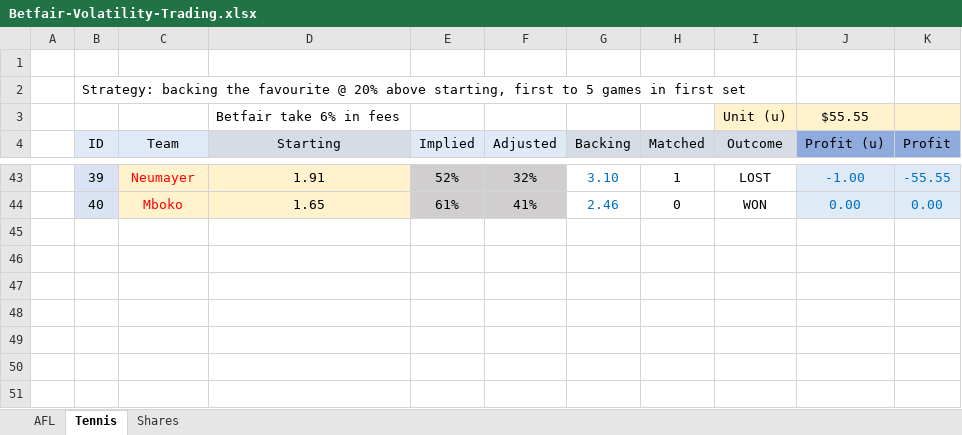
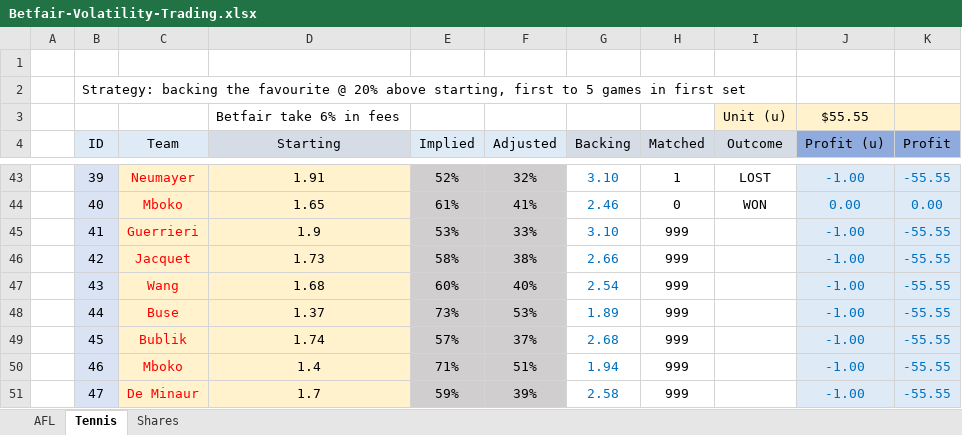
Before and after one commit to zazwaz12/BetfairExcel, an Excel workbook: Betfair-Volatility-Trading.xlsx, sheet Tennis, drawn as a sheet; only a part is shown, gaps mark what is left out; values as stored, in another font and other column widths than the file's, no borders; the diff names each change by its address in the sheet, - before the commit and + after, or states it on an @@ line.

Commit message:
Add files via upload

```diff
--- a/Betfair-Volatility-Trading.xlsx (sheet Tennis)
+++ b/Betfair-Volatility-Trading.xlsx (sheet Tennis)
+row 45:  | 41 | Guerrieri | 1.9 | 53% | 33% | 3.10 | 999 |  | -1.00 | -55.55
+row 46:  | 42 | Jacquet | 1.73 | 58% | 38% | 2.66 | 999 |  | -1.00 | -55.55
+row 47:  | 43 | Wang | 1.68 | 60% | 40% | 2.54 | 999 |  | -1.00 | -55.55
+row 48:  | 44 | Buse | 1.37 | 73% | 53% | 1.89 | 999 |  | -1.00 | -55.55
+row 49:  | 45 | Bublik | 1.74 | 57% | 37% | 2.68 | 999 |  | -1.00 | -55.55
+row 50:  | 46 | Mboko | 1.4 | 71% | 51% | 1.94 | 999 |  | -1.00 | -55.55
+row 51:  | 47 | De Minaur | 1.7 | 59% | 39% | 2.58 | 999 |  | -1.00 | -55.55
```
